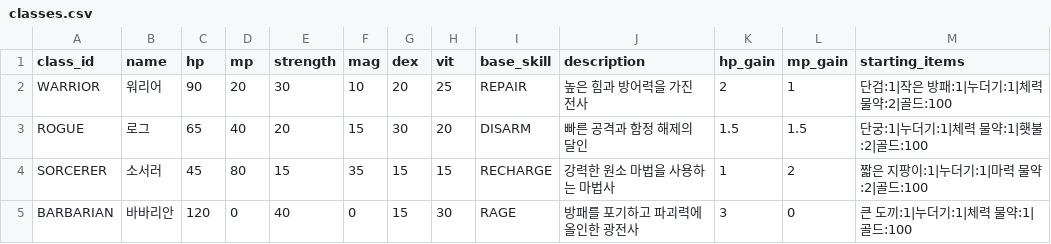
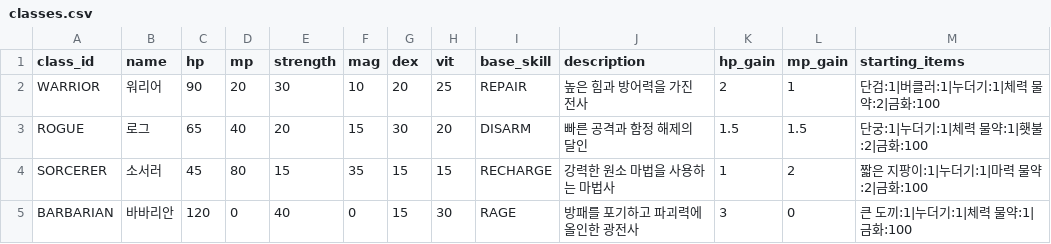
Before and after one commit to dogsinatas29/dungeon, a CSV file: data/classes.csv, drawn as a sheet.

Commit message:
feat: Update class starting equipment to Diablo 1 style
- Warrior: Short Sword (단검) + Buckler (버클러)
- Rogue: Short Bow (단궁) + Torch
- Sorcerer: Short Staff (짧은 지팡이) with Charged Bolt
- Barbarian: Large Axe (큰 도끼)
- All classes start with 100 gold
- Update currency item name from 골드 to 금화

```diff
--- a/data/classes.csv
+++ b/data/classes.csv
@@ -1,5 +1,5 @@
 class_id,name,hp,mp,strength,mag,dex,vit,base_skill,description,hp_gain,mp_gain,starting_items
-WARRIOR,워리어,90,20,30,10,20,25,REPAIR,높은 힘과 방어력을 가진 전사,2,1,단검:1|작은 방패:1|누더기:1|체력 물약:2|골드:100
-ROGUE,로그,65,40,20,15,30,20,DISARM,빠른 공격과 함정 해제의 달인,1.5,1.5,단궁:1|누더기:1|체력 물약:1|횃불:2|골드:100
-SORCERER,소서러,45,80,15,35,15,15,RECHARGE,강력한 원소 마법을 사용하는 마법사,1,2,짧은 지팡이:1|누더기:1|마력 물약:2|골드:100
-BARBARIAN,바바리안,120,0,40,0,15,30,RAGE,방패를 포기하고 파괴력에 올인한 광전사,3,0,큰 도끼:1|누더기:1|체력 물약:1|골드:100
+WARRIOR,워리어,90,20,30,10,20,25,REPAIR,높은 힘과 방어력을 가진 전사,2,1,단검:1|버클러:1|누더기:1|체력 물약:2|금화:100
+ROGUE,로그,65,40,20,15,30,20,DISARM,빠른 공격과 함정 해제의 달인,1.5,1.5,단궁:1|누더기:1|체력 물약:1|횃불:2|금화:100
+SORCERER,소서러,45,80,15,35,15,15,RECHARGE,강력한 원소 마법을 사용하는 마법사,1,2,짧은 지팡이:1|누더기:1|마력 물약:2|금화:100
+BARBARIAN,바바리안,120,0,40,0,15,30,RAGE,방패를 포기하고 파괴력에 올인한 광전사,3,0,큰 도끼:1|누더기:1|체력 물약:1|금화:100
```
